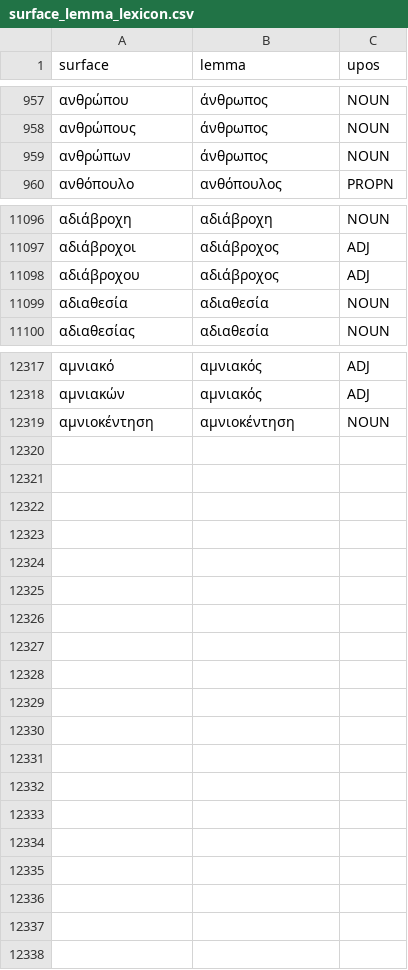
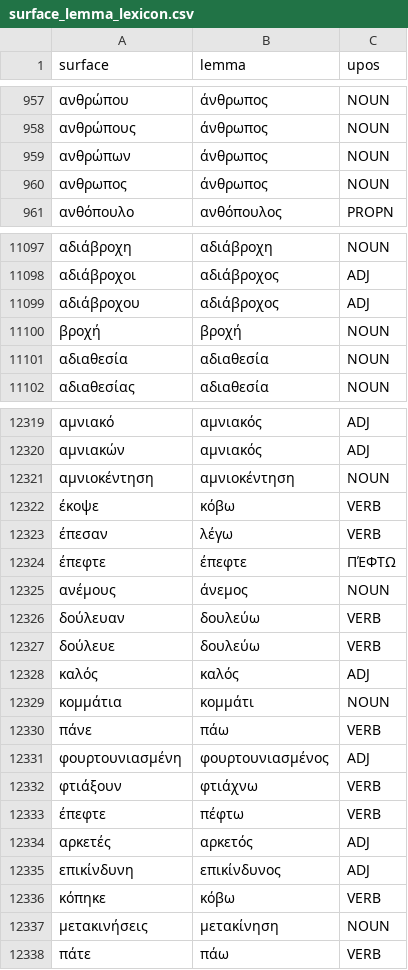
Before and after one commit to peteraflores/LanguageAppPrototype, a CSV file: surface_lemma_lexicon.csv, drawn as a sheet; only a part is shown, gaps mark what is left out; the diff names each change by its address in the sheet, - before the commit and + after, or states it on an @@ line.

Commit message:
Updating known lemmas and lexicon

```diff
--- a/surface_lemma_lexicon.csv
+++ b/surface_lemma_lexicon.csv
+row 960: ανθρωπος | άνθρωπος | NOUN
+row 11100: βροχή | βροχή | NOUN
+row 12322: έκοψε | κόβω | VERB
+row 12323: έπεσαν | λέγω | VERB
+row 12324: έπεφτε | έπεφτε | ΠΈΦΤΩ
+row 12325: ανέμους | άνεμος | NOUN
+row 12326: δούλευαν | δουλεύω | VERB
+row 12327: δούλευε | δουλεύω | VERB
+row 12328: καλός | καλός | ADJ
+row 12329: κομμάτια | κομμάτι | NOUN
+row 12330: πάνε | πάω | VERB
+row 12331: φουρτουνιασμένη | φουρτουνιασμένος | ADJ
+row 12332: φτιάξουν | φτιάχνω | VERB
+row 12333: έπεφτε | πέφτω | VERB
+row 12334: αρκετές | αρκετός | ADJ
+row 12335: επικίνδυνη | επικίνδυνος | ADJ
+row 12336: κόπηκε | κόβω | VERB
+row 12337: μετακινήσεις | μετακίνηση | NOUN
+row 12338: πάτε | πάω | VERB
```
Also changed, not shown: known_lemmas.csv.
